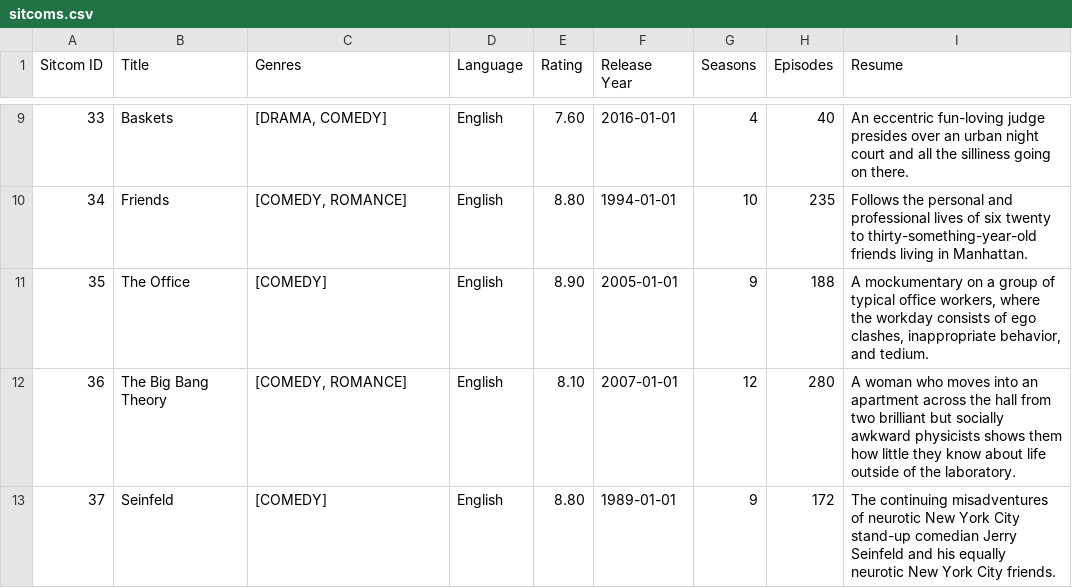
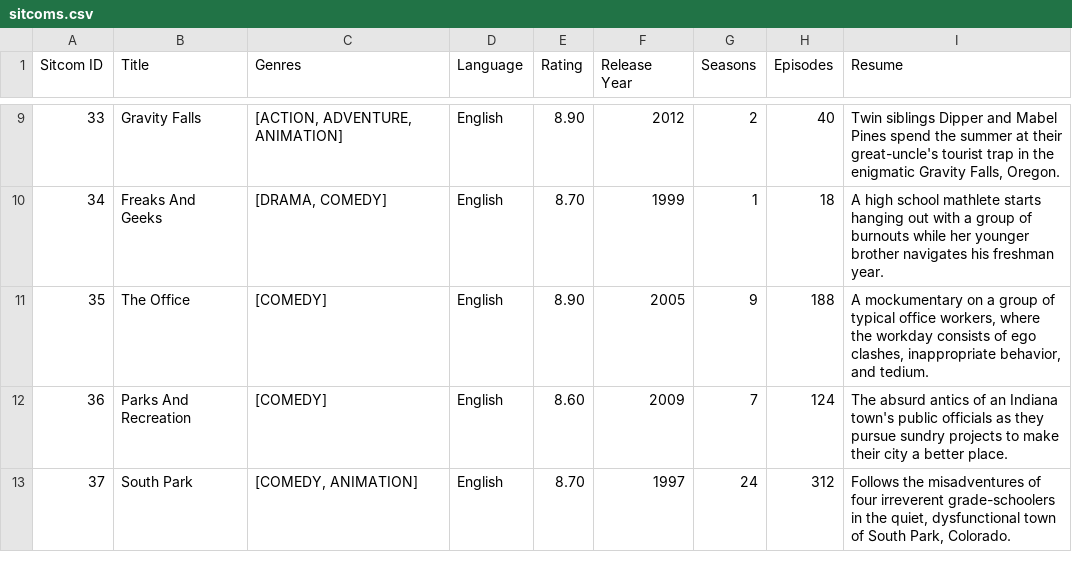
Before and after one commit to stefanos-vlachos/smdb-app, a CSV file: src/main/resources/csvExports/sitcoms.csv, drawn as a sheet; only a part is shown, gaps mark what is left out; the diff covers the shown part only.

```diff
--- a/src/main/resources/csvExports/sitcoms.csv
+++ b/src/main/resources/csvExports/sitcoms.csv
@@ -9,5 +9,5 @@ Sitcom ID,Title,Genres,Language,Rating,Release Year,Seasons,Episodes,Resume
-33,Baskets,"[DRAMA, COMEDY]",English,7.60,2016-01-01,4,40,An eccentric fun-loving judge presides over an urban night court and all the silliness going on there.
-34,Friends,"[COMEDY, ROMANCE]",English,8.80,1994-01-01,10,235,Follows the personal and professional lives of six twenty to thirty-something-year-old friends living in Manhattan.
-35,The Office,[COMEDY],English,8.90,2005-01-01,9,188,"A mockumentary on a group of typical office workers, where the workday consists of ego clashes, inappropriate behavior, and tedium."
-36,The Big Bang Theory,"[COMEDY, ROMANCE]",English,8.10,2007-01-01,12,280,A woman who moves into an apartment across the hall from two brilliant but socially awkward physicists shows them how little they know about life outside of the laboratory.
-37,Seinfeld,[COMEDY],English,8.80,1989-01-01,9,172,The continuing misadventures of neurotic New York City stand-up comedian Jerry Seinfeld and his equally neurotic New York City friends.
+33,Gravity Falls,"[ACTION, ADVENTURE, ANIMATION]",English,8.90,2012,2,40,"Twin siblings Dipper and Mabel Pines spend the summer at their great-uncle's tourist trap in the enigmatic Gravity Falls, Oregon."
+34,Freaks And Geeks,"[DRAMA, COMEDY]",English,8.70,1999,1,18,A high school mathlete starts hanging out with a group of burnouts while her younger brother navigates his freshman year.
+35,The Office,[COMEDY],English,8.90,2005,9,188,"A mockumentary on a group of typical office workers, where the workday consists of ego clashes, inappropriate behavior, and tedium."
+36,Parks And Recreation,[COMEDY],English,8.60,2009,7,124,The absurd antics of an Indiana town's public officials as they pursue sundry projects to make their city a better place.
+37,South Park,"[COMEDY, ANIMATION]",English,8.70,1997,24,312,"Follows the misadventures of four irreverent grade-schoolers in the quiet, dysfunctional town of South Park, Colorado."
```
Also changed, not shown: 81 edited cells elsewhere in this file, src/main/resources/csvExports/contributors.csv, src/main/resources/csvExports/contributorsContributions.csv, 17 other files.
